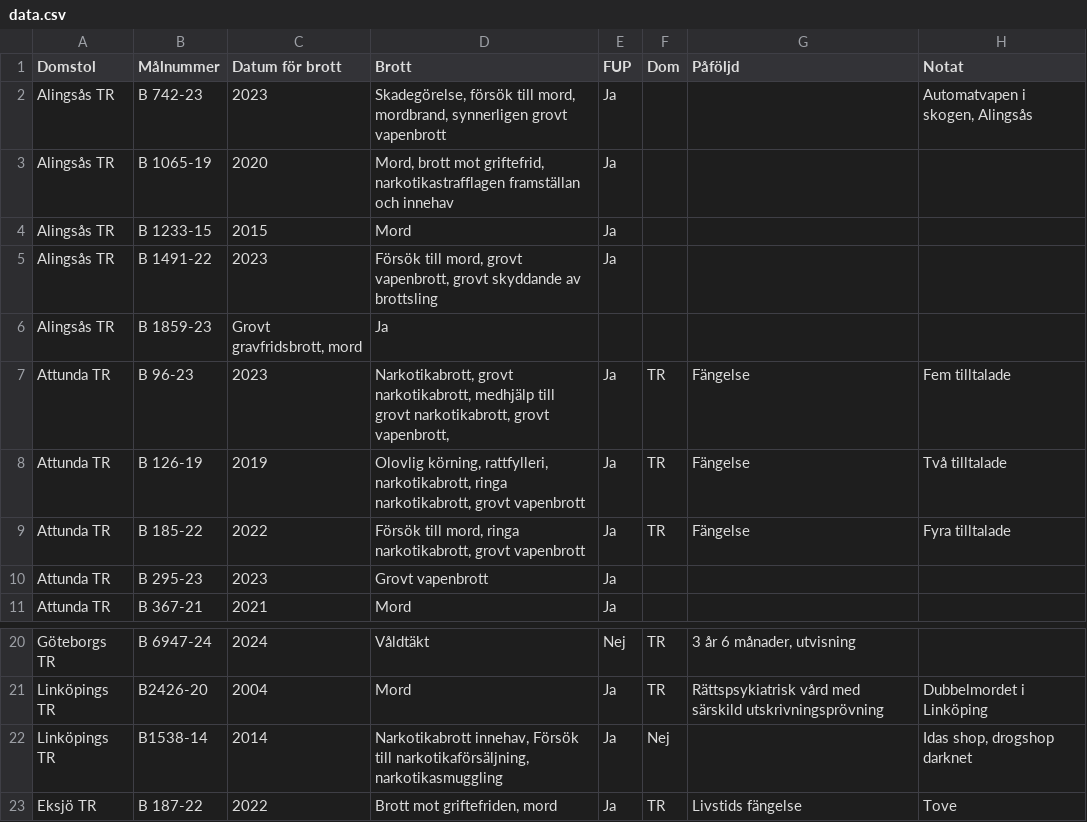
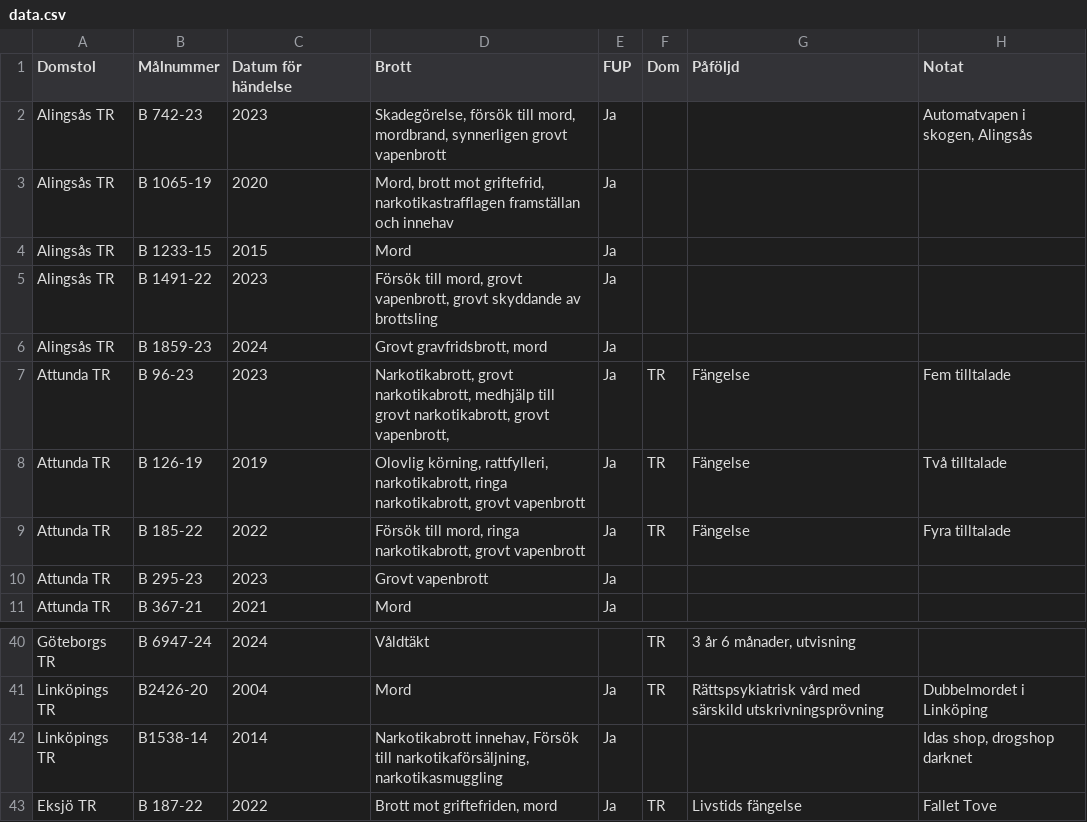
Before and after one commit to hobbyrum/register, a CSV file: data.csv, drawn as a sheet; only a part is shown, gaps mark what is left out; addresses are those after the commit; the diff covers the shown part only; the diff names each change by its address in the sheet, - before the commit and + after, or states it on an @@ line.

```diff
--- a/data.csv
+++ b/data.csv
-C1: Datum för brott
+C1: Datum för händelse
-C6 (Datum för händelse): Grovt gravfridsbrott, mord
+C6 (Datum för händelse): 2024
-D6 (Brott): Ja
+D6 (Brott): Grovt gravfridsbrott, mord
-E6 (FUP): (empty)
+E6 (FUP): Ja
-E40 (FUP): Nej
+E40 (FUP): (empty)
-F42 (Dom): Nej
+F42 (Dom): (empty)
-H43 (Notat): Tove
+H43 (Notat): Fallet Tove
```
Also changed, not shown: 20 added rows and 47 edited cells elsewhere in this file.
